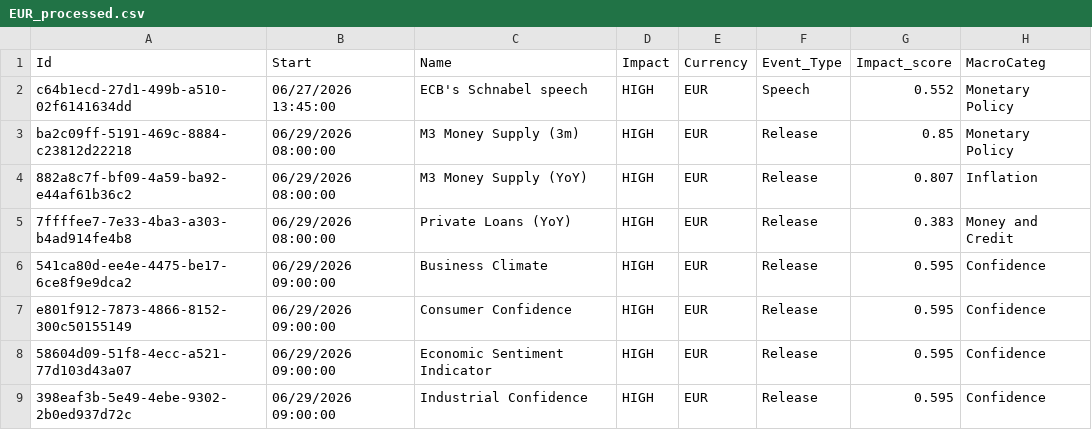
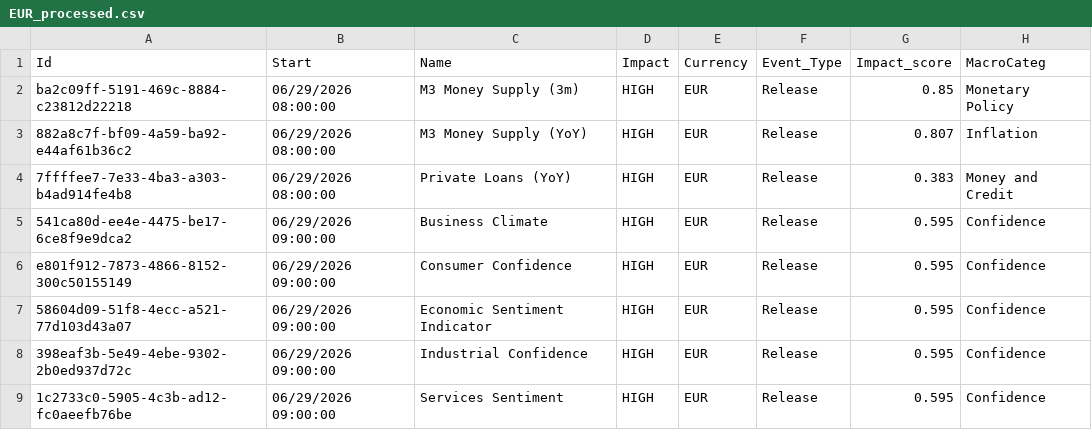
Before and after one commit to joaoalonsocasella/Economic_Calendar, a CSV file: macro-calendar/data/processed/CSV/EUR_processed.csv, drawn as a sheet; only a part is shown; the shorter side is filled out with more unchanged rows; the diff names each change by its address in the sheet, - before the commit and + after, or states it on an @@ line.

```diff
--- a/macro-calendar/data/processed/CSV/EUR_processed.csv
+++ b/macro-calendar/data/processed/CSV/EUR_processed.csv
-row 2: c64b1ecd-27d1-499b-a510-02f6141634dd | 06/27/2026 13:45:00 | ECB's Schnabel speech | HIGH | EUR | Speech | 0.552 | Monetary Policy
```
Also changed, not shown: macro-calendar/data/raw/CSV/EUR.csv, 50 other files.
